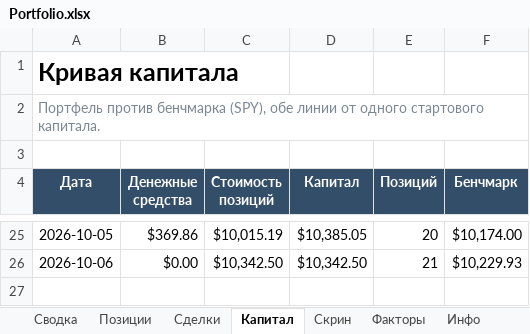
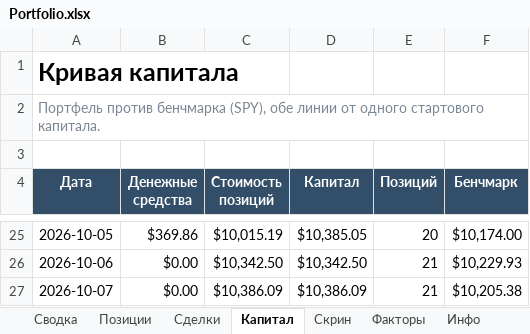
Before and after one commit to Vitoldinijs/sp500-screener, an Excel workbook: Portfolio.xlsx, sheet Капитал, drawn as a sheet; only a part is shown, gaps mark what is left out; values as stored, in another font and other column widths than the file's, no borders; charts and pictures not drawn; the diff names each change by its address in the sheet, - before the commit and + after, or states it on an @@ line.

```diff
--- a/Portfolio.xlsx (sheet Капитал)
+++ b/Portfolio.xlsx (sheet Капитал)
+row 27: 2026-10-07 | $0.00 | $10,386.09 | $10,386.09 | 21 | $10,205.38
```
Also changed, not shown: sheet Скрин, sheet Позиции, sheet Сводка, sheet Инфо, charts or pictures, 6 other files.
